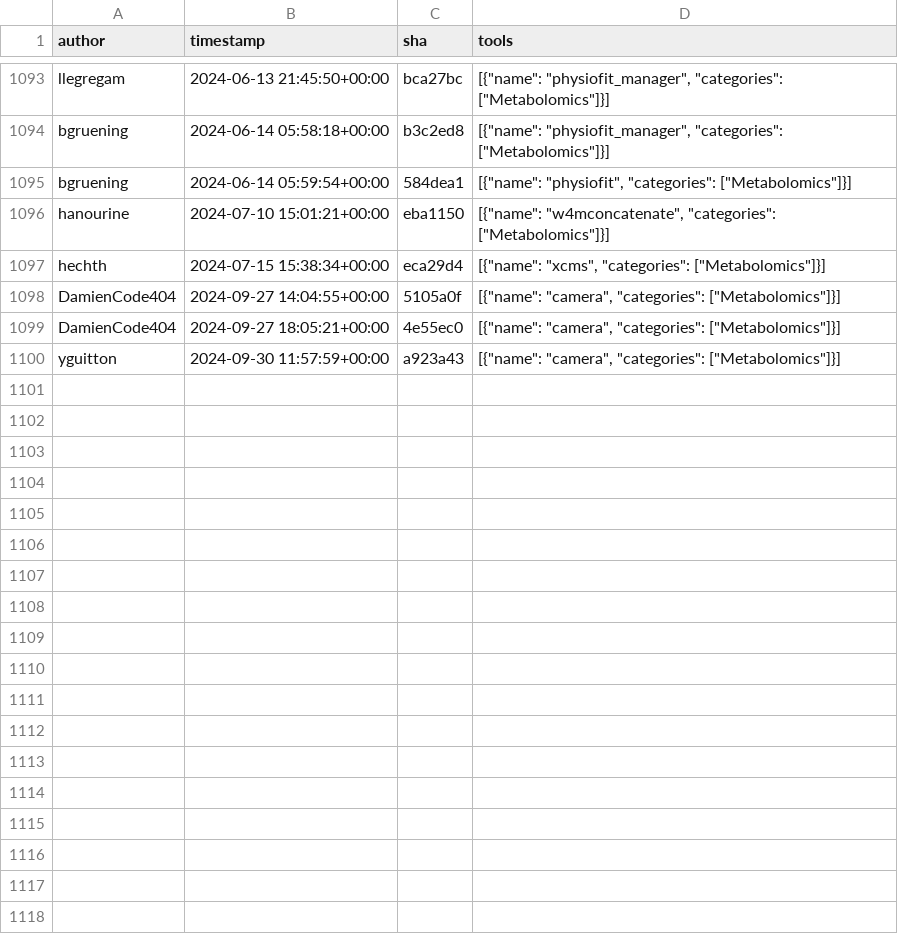
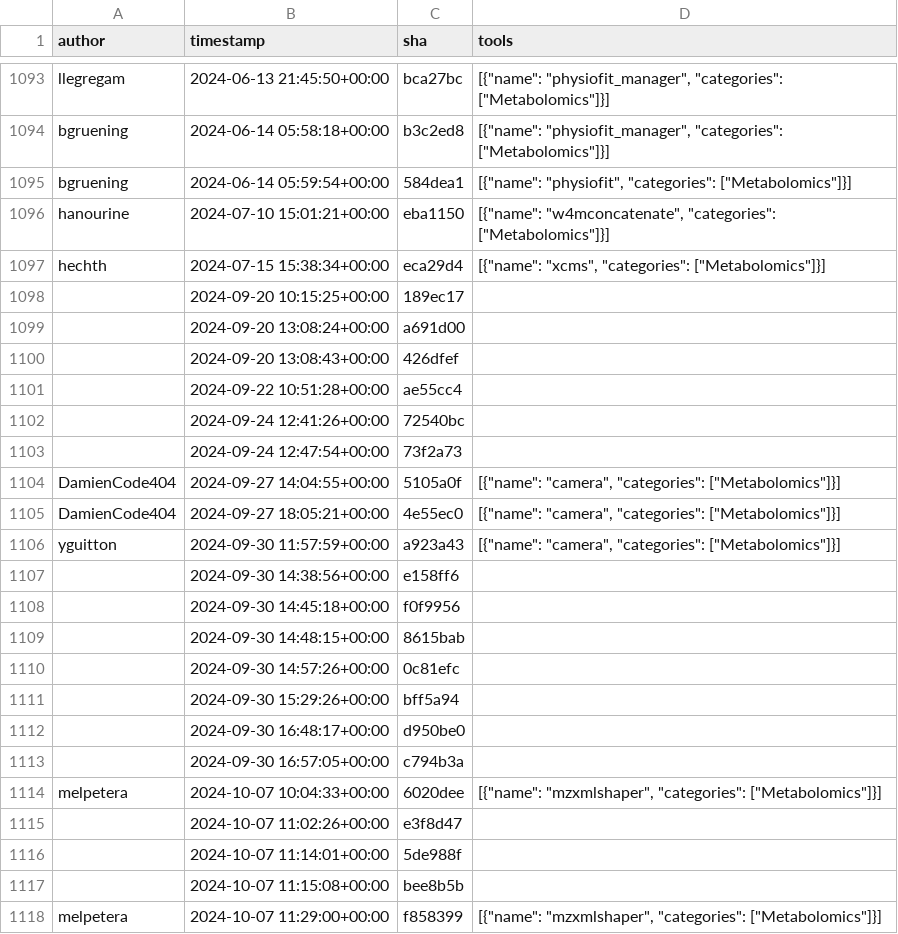
Before and after one commit to kostrykin/galaxy-community-activities, a CSV file: cache/repositories/workflow4metabolomics/tools-metabolomics.csv, drawn as a sheet; only a part is shown, gaps mark what is left out.

```diff
--- a/cache/repositories/workflow4metabolomics/tools-metabolomics.csv
+++ b/cache/repositories/workflow4metabolomics/tools-metabolomics.csv
@@ -1097,2 +1097,8 @@
 "hechth","2024-07-15 15:38:34+00:00","eca29d4","[{""name"": ""xcms"", ""categories"": [""Metabolomics""]}]"
+"","2024-09-20 10:15:25+00:00","189ec17",""
+"","2024-09-20 13:08:24+00:00","a691d00",""
+"","2024-09-20 13:08:43+00:00","426dfef",""
+"","2024-09-22 10:51:28+00:00","ae55cc4",""
+"","2024-09-24 12:41:26+00:00","72540bc",""
+"","2024-09-24 12:47:54+00:00","73f2a73",""
 "DamienCode404","2024-09-27 14:04:55+00:00","5105a0f","[{""name"": ""camera"", ""categories"": [""Metabolomics""]}]"
@@ -1100 +1106,13 @@
 "yguitton","2024-09-30 11:57:59+00:00","a923a43","[{""name"": ""camera"", ""categories"": [""Metabolomics""]}]"
+"","2024-09-30 14:38:56+00:00","e158ff6",""
+"","2024-09-30 14:45:18+00:00","f0f9956",""
+"","2024-09-30 14:48:15+00:00","8615bab",""
+"","2024-09-30 14:57:26+00:00","0c81efc",""
+"","2024-09-30 15:29:26+00:00","bff5a94",""
+"","2024-09-30 16:48:17+00:00","d950be0",""
+"","2024-09-30 16:57:05+00:00","c794b3a",""
+"melpetera","2024-10-07 10:04:33+00:00","6020dee","[{""name"": ""mzxmlshaper"", ""categories"": [""Metabolomics""]}]"
+"","2024-10-07 11:02:26+00:00","e3f8d47",""
+"","2024-10-07 11:14:01+00:00","5de988f",""
+"","2024-10-07 11:15:08+00:00","bee8b5b",""
+"melpetera","2024-10-07 11:29:00+00:00","f858399","[{""name"": ""mzxmlshaper"", ""categories"": [""Metabolomics""]}]"
```
Also changed, not shown: cache/repositories/Helmholtz-UFZ/galaxy-tools.csv, cache/repositories/bgruening/galaxytools.csv, 10 other files.
